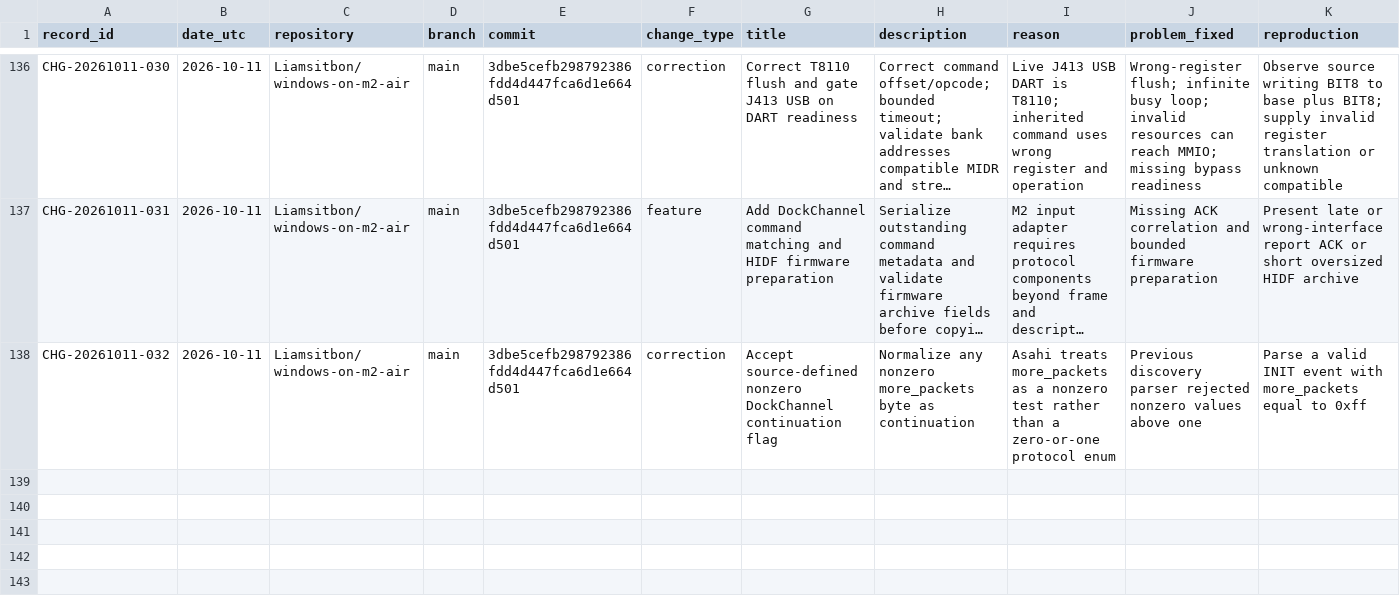
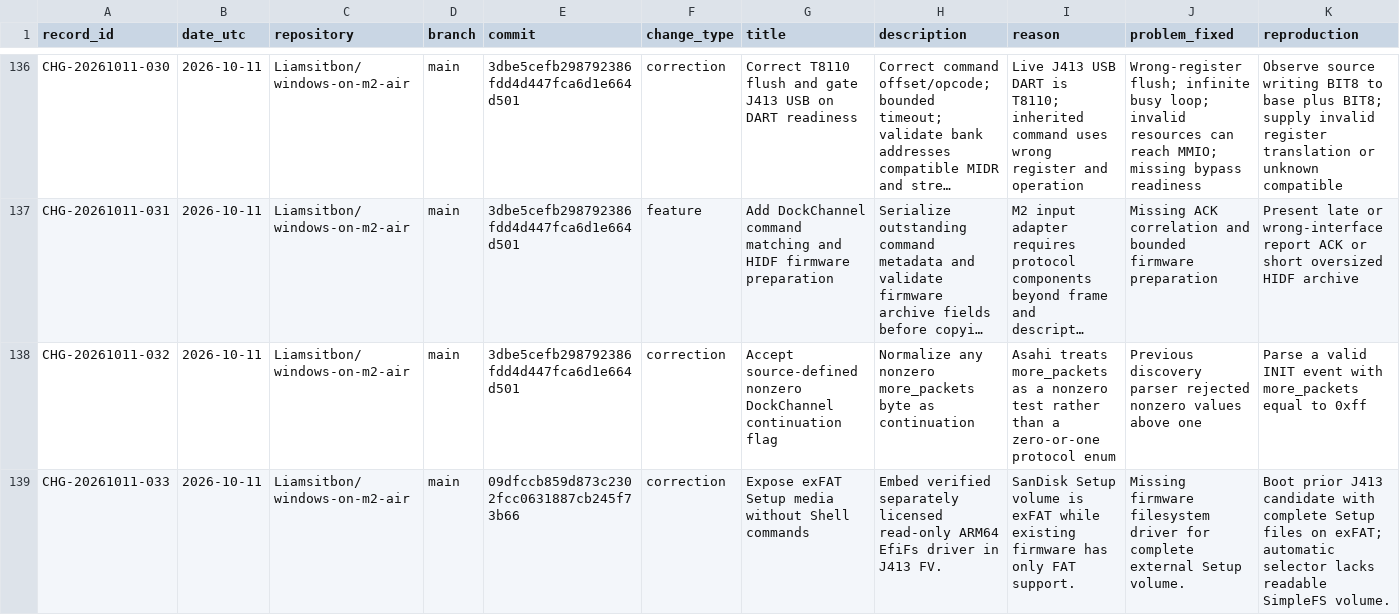
Before and after one commit to Liamsitbon/windows-on-m2-air, a CSV file: investigation/CHANGES.csv, drawn as a sheet; only a part is shown, gaps mark what is left out; long unchanged cells end in …; rows hold the shown columns only; the diff names each change by its address in the sheet, - before the commit and + after, or states it on an @@ line.

```diff
--- a/investigation/CHANGES.csv
+++ b/investigation/CHANGES.csv
+row 139: CHG-20261011-033 | 2026-10-11 | Liamsitbon/windows-on-m2-air | main | 09dfccb859d873c2302fcc0631887cb245f73b66 | correction | Expose exFAT Setup media without Shell commands | Embed verified separately licensed read-only ARM64 EfiFs driver in J413 FV. | SanDisk Setup volume is exFAT while existing firmware has only FAT support. | Missing firmware filesystem driver for complete external Setup volume. | Boot prior J413 candidate with complete Setup files on exFAT; automatic selector lacks readable SimpleFS volume.
```
Also changed, not shown: 1 other file.
